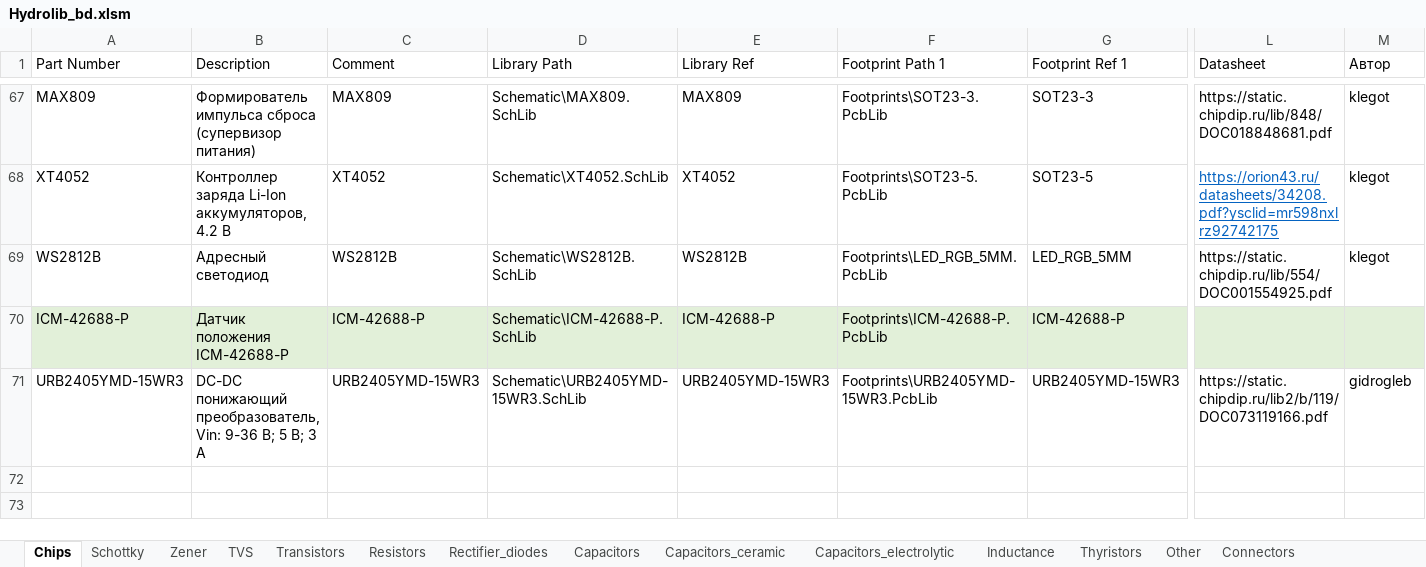
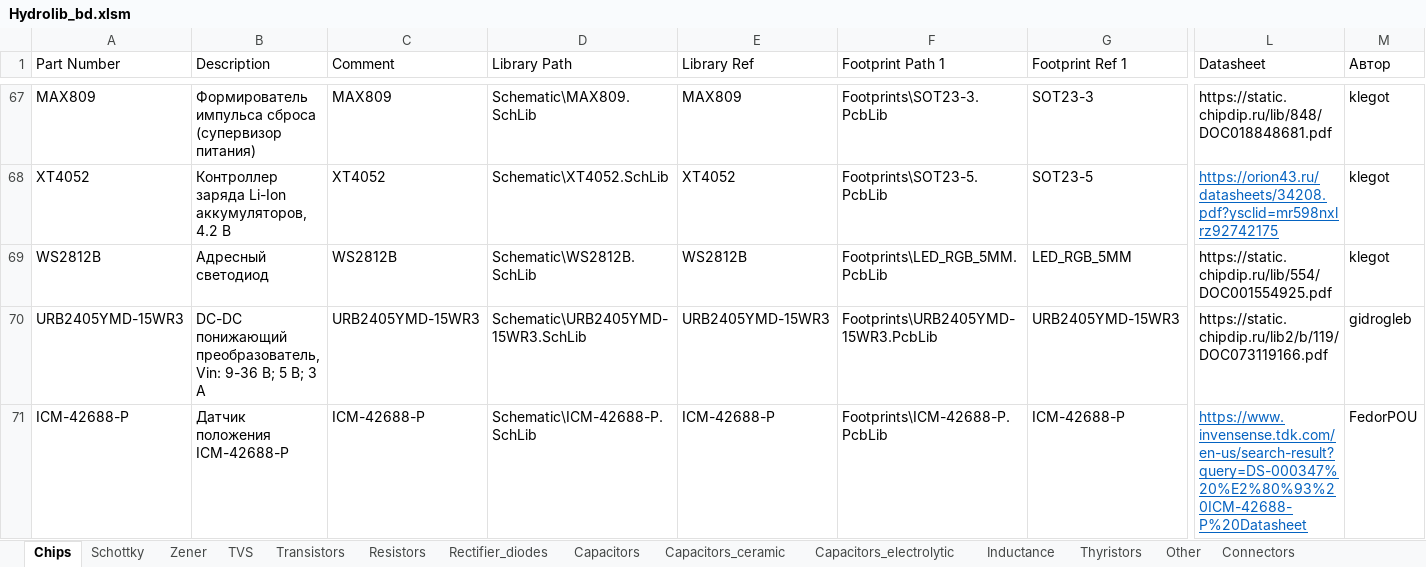
Before and after one commit to FedorPou/Hydrolib, an Excel workbook: Database/Hydrolib_bd.xlsm, sheet Chips, drawn as a sheet; only a part is shown, gaps mark what is left out; values as stored, in another font and other column widths than the file's, no borders; table styles not drawn; removed rows and columns are numbered as before the commit, all else as after; rows hold the shown columns only; the diff names each change by its address in the sheet, - before the commit and + after, or states it on an @@ line.

```diff
--- a/Database/Hydrolib_bd.xlsm (sheet Chips)
+++ b/Database/Hydrolib_bd.xlsm (sheet Chips)
-row 70: ICM-42688-P | Датчик положения ICM-42688-P | ICM-42688-P | Schematic\ICM-42688-P.SchLib | ICM-42688-P | Footprints\ICM-42688-P.PcbLib | ICM-42688-P
+row 71: ICM-42688-P | Датчик положения ICM-42688-P | ICM-42688-P | Schematic\ICM-42688-P.SchLib | ICM-42688-P | Footprints\ICM-42688-P.PcbLib | ICM-42688-P | https://www.invensense.tdk.com/en-us/search-result?query=DS-000347%20%E2%80%93%20ICM-42688-P%20Datasheet | FedorPOU
```
Also changed, not shown: sheet Resistors, sheet TVS, sheet Other, sheet Transistors, sheet Connectors, formulas that keep their value, 11 other files.
